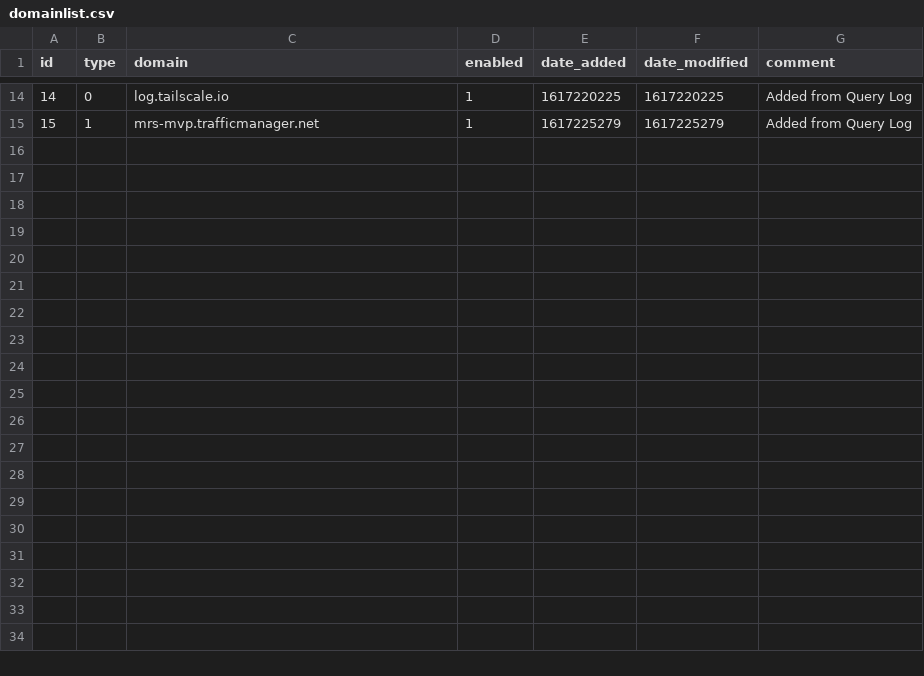
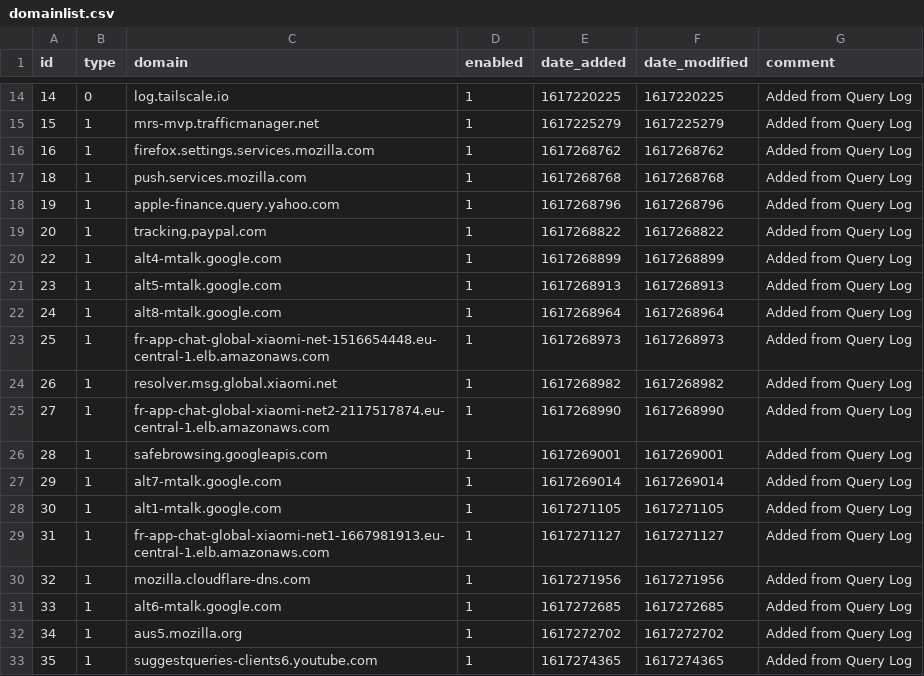
Before and after one commit to rodriguez5789/my-pihole-lists, a CSV file: domainlist.csv, drawn as a sheet; only a part is shown, gaps mark what is left out; the diff names each change by its address in the sheet, - before the commit and + after, or states it on an @@ line.

```diff
--- a/domainlist.csv
+++ b/domainlist.csv
+row 16: 16 | 1 | firefox.settings.services.mozilla.com | 1 | 1617268762 | 1617268762 | Added from Query Log
+row 17: 18 | 1 | push.services.mozilla.com | 1 | 1617268768 | 1617268768 | Added from Query Log
+row 18: 19 | 1 | apple-finance.query.yahoo.com | 1 | 1617268796 | 1617268796 | Added from Query Log
+row 19: 20 | 1 | tracking.paypal.com | 1 | 1617268822 | 1617268822 | Added from Query Log
+row 20: 22 | 1 | alt4-mtalk.google.com | 1 | 1617268899 | 1617268899 | Added from Query Log
+row 21: 23 | 1 | alt5-mtalk.google.com | 1 | 1617268913 | 1617268913 | Added from Query Log
+row 22: 24 | 1 | alt8-mtalk.google.com | 1 | 1617268964 | 1617268964 | Added from Query Log
+row 23: 25 | 1 | fr-app-chat-global-xiaomi-net-1516654448.eu-central-1.elb.amazonaws.com | 1 | 1617268973 | 1617268973 | Added from Query Log
+row 24: 26 | 1 | resolver.msg.global.xiaomi.net | 1 | 1617268982 | 1617268982 | Added from Query Log
+row 25: 27 | 1 | fr-app-chat-global-xiaomi-net2-2117517874.eu-central-1.elb.amazonaws.com | 1 | 1617268990 | 1617268990 | Added from Query Log
+row 26: 28 | 1 | safebrowsing.googleapis.com | 1 | 1617269001 | 1617269001 | Added from Query Log
+row 27: 29 | 1 | alt7-mtalk.google.com | 1 | 1617269014 | 1617269014 | Added from Query Log
+row 28: 30 | 1 | alt1-mtalk.google.com | 1 | 1617271105 | 1617271105 | Added from Query Log
+row 29: 31 | 1 | fr-app-chat-global-xiaomi-net1-1667981913.eu-central-1.elb.amazonaws.com | 1 | 1617271127 | 1617271127 | Added from Query Log
+row 30: 32 | 1 | mozilla.cloudflare-dns.com | 1 | 1617271956 | 1617271956 | Added from Query Log
+row 31: 33 | 1 | alt6-mtalk.google.com | 1 | 1617272685 | 1617272685 | Added from Query Log
+row 32: 34 | 1 | aus5.mozilla.org | 1 | 1617272702 | 1617272702 | Added from Query Log
+row 33: 35 | 1 | suggestqueries-clients6.youtube.com | 1 | 1617274365 | 1617274365 | Added from Query Log
```
Also changed, not shown: 1 other file.
